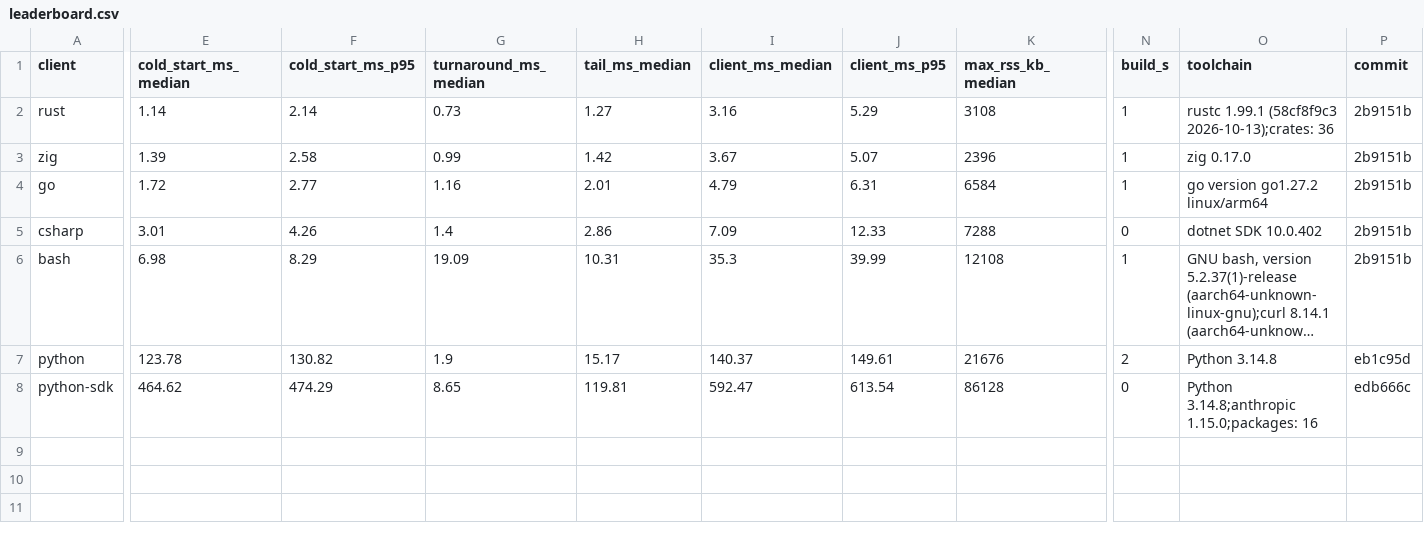
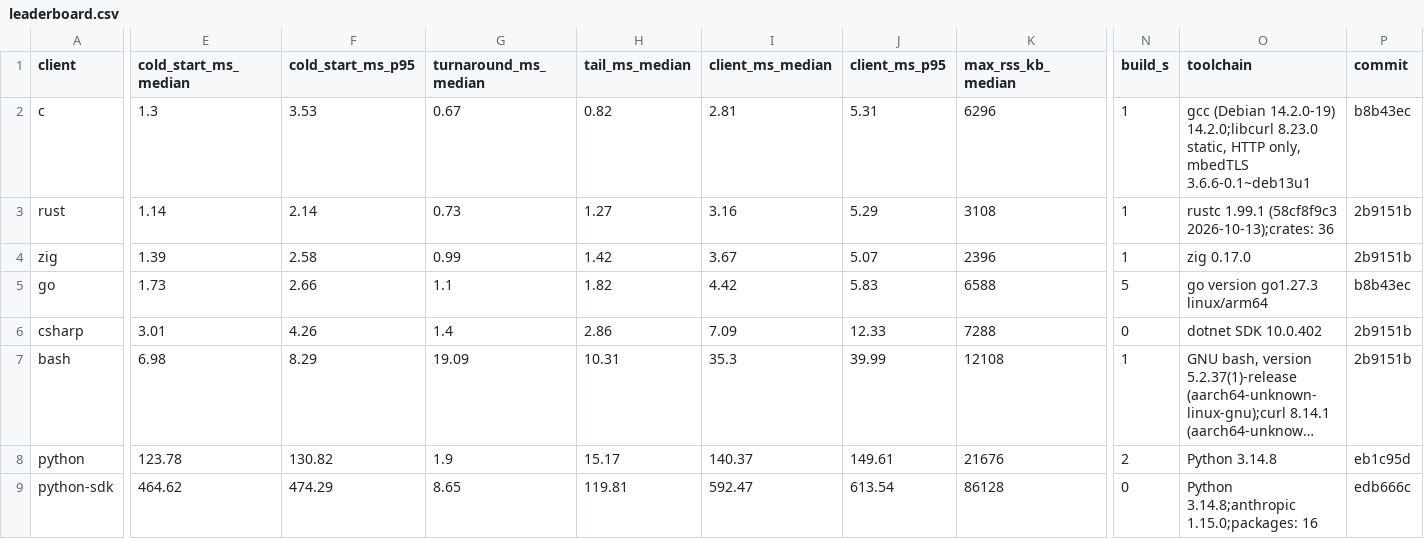
Before and after one commit to AndyCross/claude-hot-path, a CSV file: results/leaderboard.csv, drawn as a sheet; only a part is shown, gaps mark what is left out; long unchanged cells end in …; addresses are those after the commit; rows hold the shown columns only; the diff names each change by its address in the sheet, - before the commit and + after, or states it on an @@ line.

```diff
--- a/results/leaderboard.csv
+++ b/results/leaderboard.csv
+row 2: c | 1.3 | 3.53 | 0.67 | 0.82 | 2.81 | 5.31 | 6296 | 1 | gcc (Debian 14.2.0-19) 14.2.0;libcurl 8.23.0 static, HTTP only, mbedTLS 3.6.6-0.1~deb13u1 | b8b43ec
-E5 (cold_start_ms_median): 1.72
+E5 (cold_start_ms_median): 1.73
-F5 (cold_start_ms_p95): 2.77
+F5 (cold_start_ms_p95): 2.66
-G5 (turnaround_ms_median): 1.16
+G5 (turnaround_ms_median): 1.1
-H5 (tail_ms_median): 2.01
+H5 (tail_ms_median): 1.82
-I5 (client_ms_median): 4.79
+I5 (client_ms_median): 4.42
-J5 (client_ms_p95): 6.31
+J5 (client_ms_p95): 5.83
-K5 (max_rss_kb_median): 6584
+K5 (max_rss_kb_median): 6588
-N5 (build_s): 1
+N5 (build_s): 5
-O5 (toolchain): go version go1.27.2 linux/arm64
+O5 (toolchain): go version go1.27.3 linux/arm64
-P5 (commit): 2b9151b
+P5 (commit): b8b43ec
```
Also changed, not shown: results/go.csv, 4 other files.
